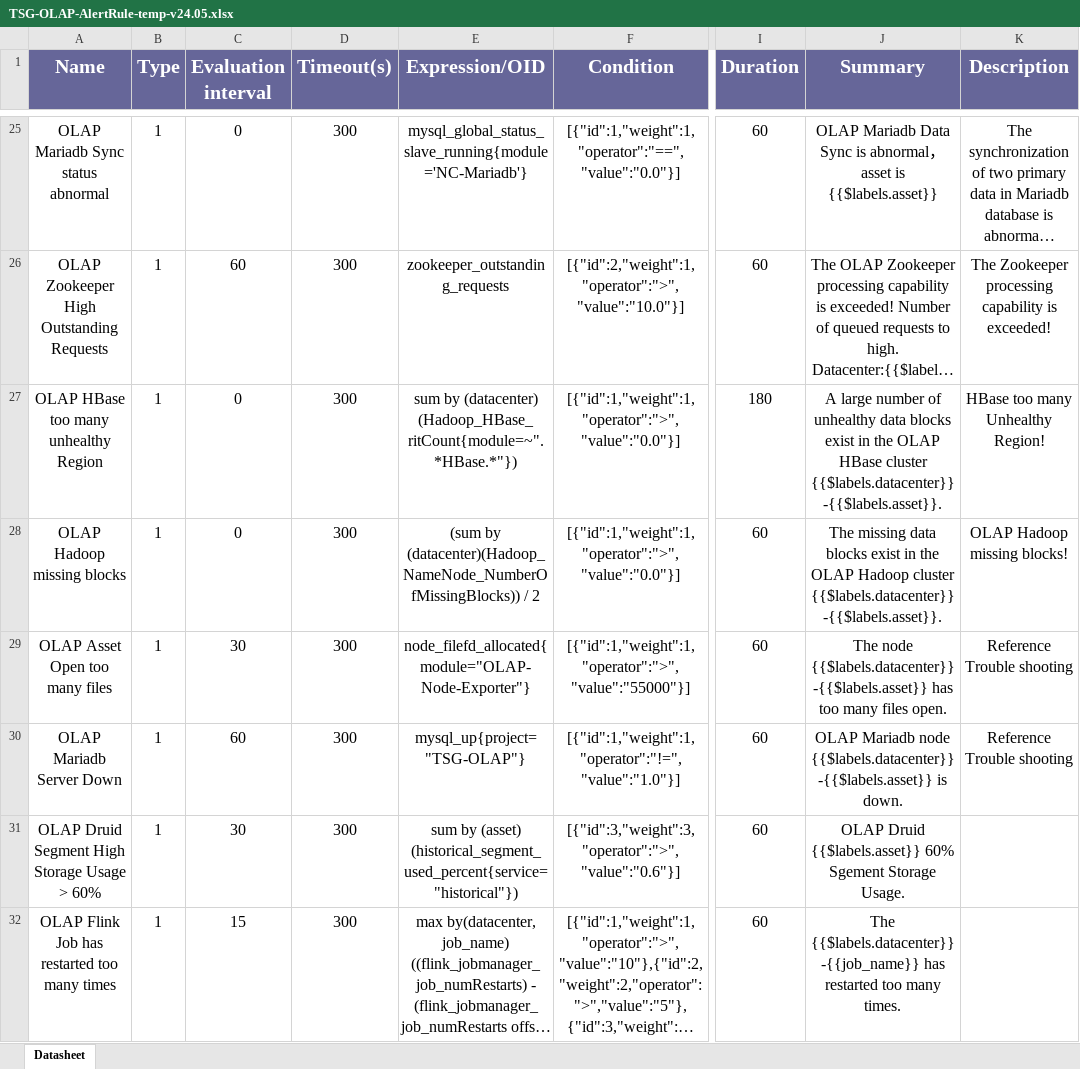
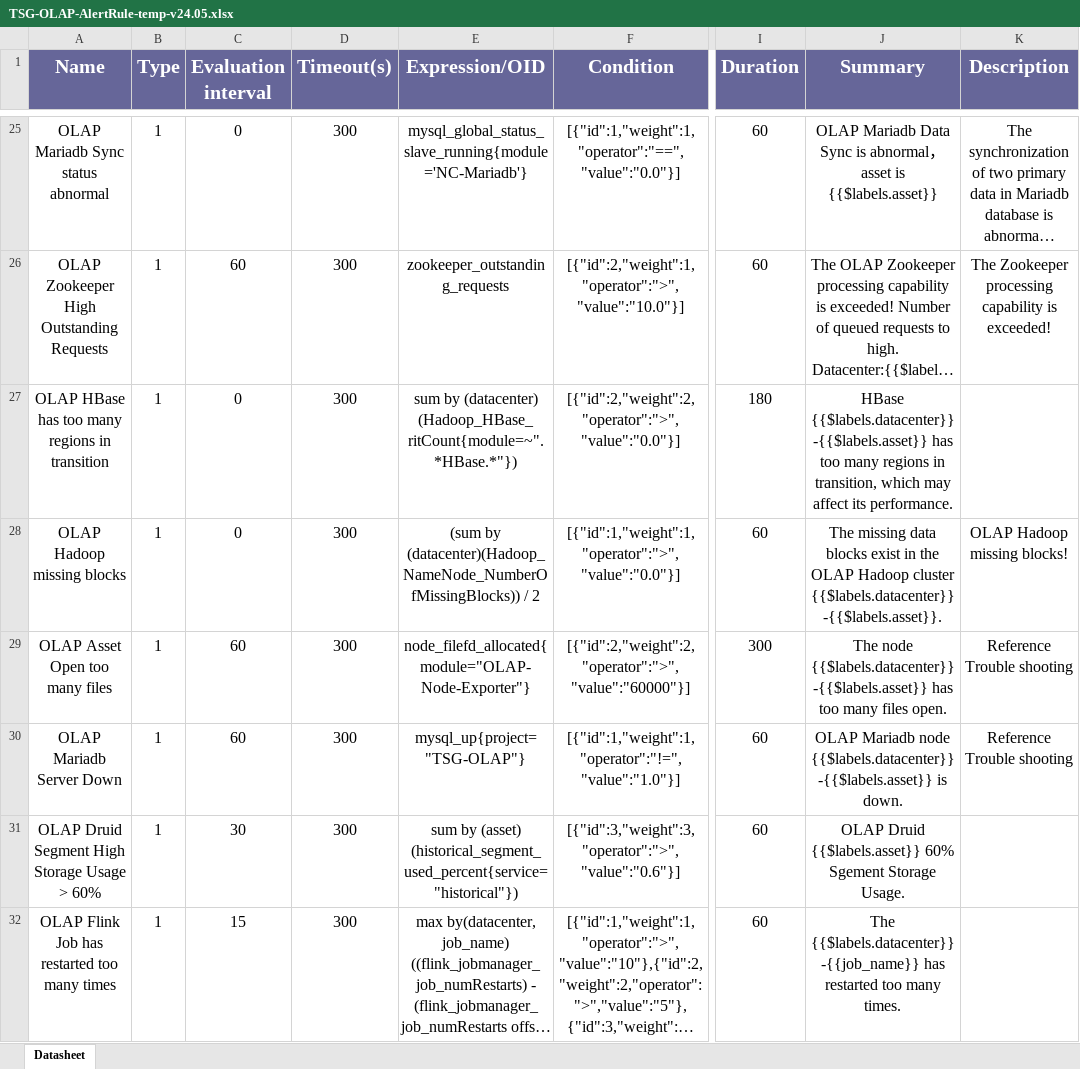
Before and after one commit to geedge/updata-record, an Excel workbook: tsg_olap/installation/monitoring/TSG-24.05/TSG-OLAP-AlertRule-temp-v24.05.xlsx, sheet Datasheet, drawn as a sheet; only a part is shown, gaps mark what is left out; long unchanged cells end in …; values as stored, in another font and other column widths than the file's, no borders; charts and pictures not drawn; the diff covers the shown part only; the diff names each change by its address in the sheet, - before the commit and + after, or states it on an @@ line.

```diff
--- a/tsg_olap/installation/monitoring/TSG-24.05/TSG-OLAP-AlertRule-temp-v24.05.xlsx (sheet Datasheet)
+++ b/tsg_olap/installation/monitoring/TSG-24.05/TSG-OLAP-AlertRule-temp-v24.05.xlsx (sheet Datasheet)
-A27 (Name): OLAP HBase too many unhealthy Region
+A27 (Name): OLAP HBase has too many regions in transition
-F27 (Condition): [{"id":1,"weight":1,"operator":">","value":"0.0"}]
+F27 (Condition): [{"id":2,"weight":2,"operator":">","value":"0.0"}]
-J27 (Summary): A large number of unhealthy data blocks exist in the OLAP HBase cluster {{$labels.datacenter}}-{{$labels.asset}}.
+J27 (Summary): HBase {{$labels.datacenter}}-{{$labels.asset}} has too many regions in transition, which may affect its performance.
-K27 (Description): HBase too many Unhealthy Region!
+K27 (Description): (empty)
-C29 (Evaluation interval): 30
+C29 (Evaluation interval): 60
-F29 (Condition): [{"id":1,"weight":1,"operator":">","value":"55000"}]
+F29 (Condition): [{"id":2,"weight":2,"operator":">","value":"60000"}]
-I29 (Duration): 60
+I29 (Duration): 300
```
Also changed, not shown: 2 added rows and 1 edited cell elsewhere in this sheet, 1 other file.
